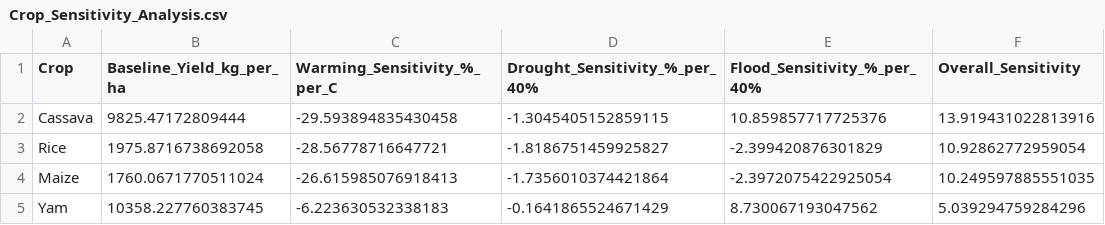
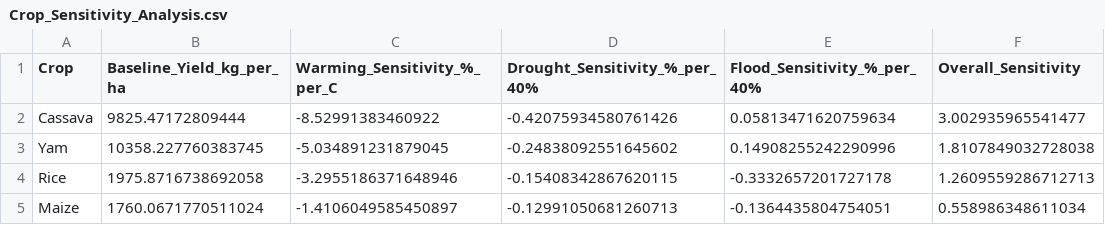
Before and after one commit to David-Ibitokun/Nig-Climate-Soil-With-DL, a CSV file: New_Changes/results/Crop_Sensitivity_Analysis.csv, drawn as a sheet.

```diff
--- a/New_Changes/results/Crop_Sensitivity_Analysis.csv
+++ b/New_Changes/results/Crop_Sensitivity_Analysis.csv
@@ -1,5 +1,5 @@
 Crop,Baseline_Yield_kg_per_ha,Warming_Sensitivity_%_per_C,Drought_Sensitivity_%_per_40%,Flood_Sensitivity_%_per_40%,Overall_Sensitivity
-Cassava,9825.47172809444,-29.593894835430458,-1.3045405152859115,10.859857717725376,13.919431022813916
-Rice,1975.8716738692058,-28.56778716647721,-1.8186751459925827,-2.399420876301829,10.92862772959054
-Maize,1760.0671770511024,-26.615985076918413,-1.7356010374421864,-2.3972075422925054,10.249597885551035
-Yam,10358.227760383745,-6.223630532338183,-0.1641865524671429,8.730067193047562,5.039294759284296
+Cassava,9825.47172809444,-8.52991383460922,-0.42075934580761426,0.05813471620759634,3.002935965541477
+Yam,10358.227760383745,-5.034891231879045,-0.24838092551645602,0.14908255242290996,1.8107849032728038
+Rice,1975.8716738692058,-3.2955186371648946,-0.15408342867620115,-0.3332657201727178,1.2609559286712713
+Maize,1760.0671770511024,-1.4106049585450897,-0.12991050681260713,-0.1364435804754051,0.558986348611034
```
Also changed, not shown: New_Changes/results/Adaptive_Strategies_Recommendations.csv, New_Changes/results/Food_Security_Assessment.csv, 48 other files.
